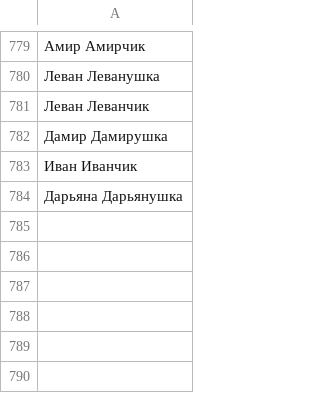
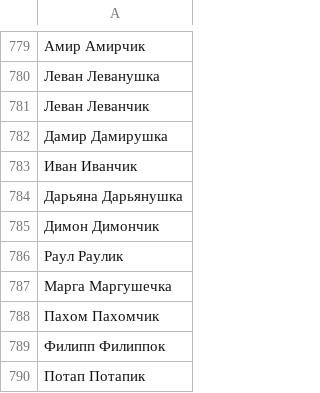
Before and after one commit to roddar92/russian_diminutives, a TSV file: data/train.tsv, drawn as a sheet; only a part is shown, gaps mark what is left out; the diff names each change by its address in the sheet, - before the commit and + after, or states it on an @@ line.

Commit message:
Update train.tsv

```diff
--- a/data/train.tsv
+++ b/data/train.tsv
+row 785: Димон Димончик
+row 786: Раул Раулик
+row 787: Марга Маргушечка
+row 788: Пахом Пахомчик
+row 789: Филипп Филиппок
+row 790: Потап Потапик
```
